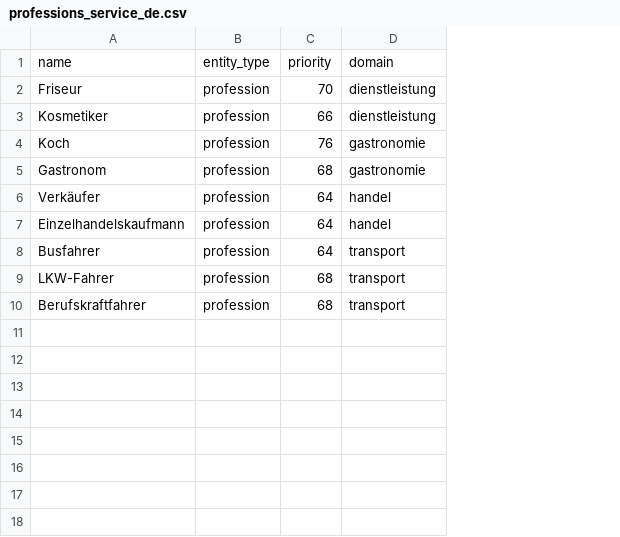
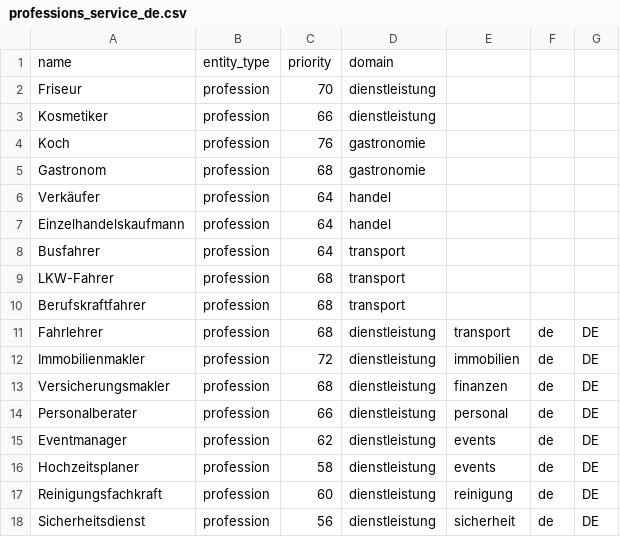
Before and after one commit to jeancecilia/Deutschland-Data-Mining, a CSV file: data/discovery_seed_universes/professions/professions_service_de.csv, drawn as a sheet; the diff names each change by its address in the sheet, - before the commit and + after, or states it on an @@ line.

```diff
--- a/data/discovery_seed_universes/professions/professions_service_de.csv
+++ b/data/discovery_seed_universes/professions/professions_service_de.csv
+column E, empty
+column F, empty
+column G, empty
+row 11: Fahrlehrer | profession | 68 | dienstleistung | transport | de | DE
+row 12: Immobilienmakler | profession | 72 | dienstleistung | immobilien | de | DE
+row 13: Versicherungsmakler | profession | 68 | dienstleistung | finanzen | de | DE
+row 14: Personalberater | profession | 66 | dienstleistung | personal | de | DE
+row 15: Eventmanager | profession | 62 | dienstleistung | events | de | DE
+row 16: Hochzeitsplaner | profession | 58 | dienstleistung | events | de | DE
+row 17: Reinigungsfachkraft | profession | 60 | dienstleistung | reinigung | de | DE
+row 18: Sicherheitsdienst | profession | 56 | dienstleistung | sicherheit | de | DE
```
Also changed, not shown: data/discovery_seed_universes/audiences/audiences_family_de.csv, data/discovery_seed_universes/compatibility/incompatible_combinations.csv, 31 other files.
